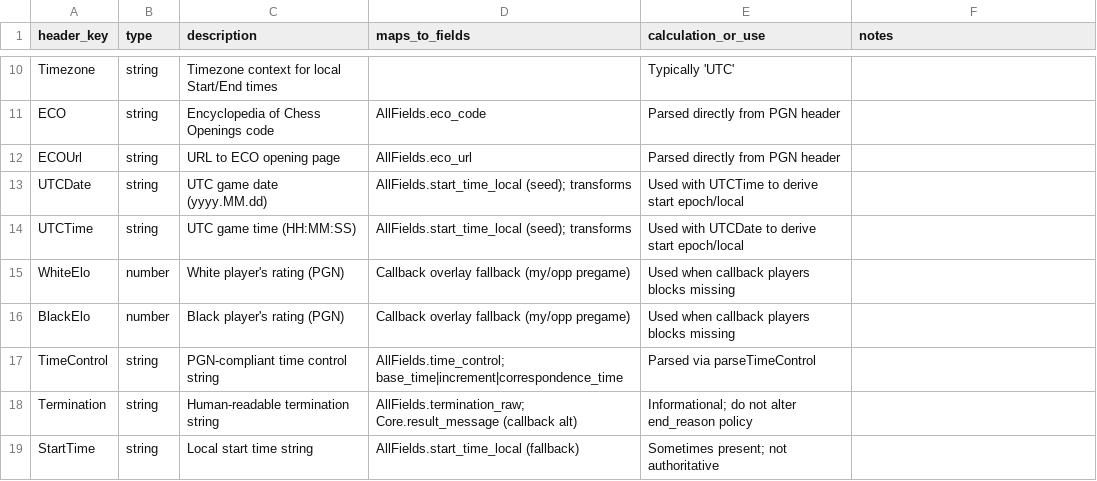
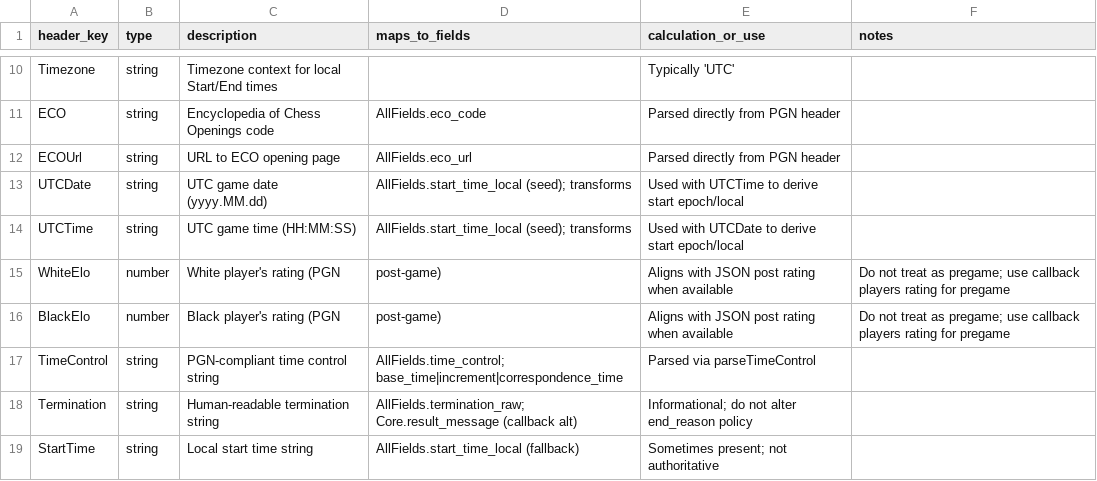
Before and after one commit to istreep-14/combined, a CSV file: appscript_hub_spoke/pgn_header_schema.csv, drawn as a sheet; only a part is shown, gaps mark what is left out.

```diff
--- a/appscript_hub_spoke/pgn_header_schema.csv
+++ b/appscript_hub_spoke/pgn_header_schema.csv
@@ -14,4 +14,4 @@ UTCDate,string,UTC game date (yyyy.MM.dd),AllFields.start_time_local (seed); tra
 UTCTime,string,UTC game time (HH:MM:SS),AllFields.start_time_local (seed); transforms,Used with UTCDate to derive start epoch/local,
-WhiteElo,number,White player's rating (PGN),Callback overlay fallback (my/opp pregame),Used when callback players blocks missing,
-BlackElo,number,Black player's rating (PGN),Callback overlay fallback (my/opp pregame),Used when callback players blocks missing,
+WhiteElo,number,White player's rating (PGN, post-game),Aligns with JSON post rating when available,Do not treat as pregame; use callback players rating for pregame,
+BlackElo,number,Black player's rating (PGN, post-game),Aligns with JSON post rating when available,Do not treat as pregame; use callback players rating for pregame,
 TimeControl,string,PGN-compliant time control string,AllFields.time_control; base_time|increment|correspondence_time,Parsed via parseTimeControl,
```
Also changed, not shown: appscript_hub_spoke/source_field_connections.csv, 3 other files.
